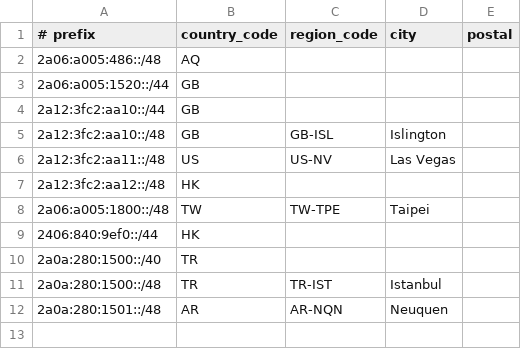
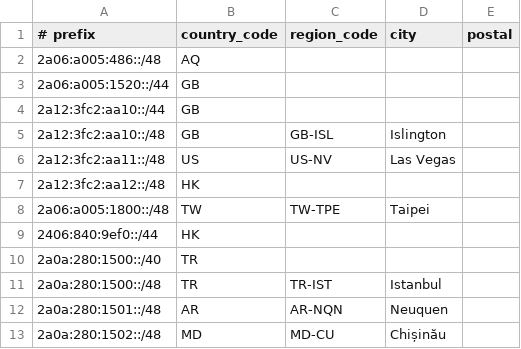
Before and after one commit to LilyNetwork/geofeed, a CSV file: geofeed.csv, drawn as a sheet; the diff names each change by its address in the sheet, - before the commit and + after, or states it on an @@ line.

Commit message:
Update geofeed.csv

```diff
--- a/geofeed.csv
+++ b/geofeed.csv
+row 13: 2a0a:280:1502::/48 | MD | MD-CU | Chișinău
```
